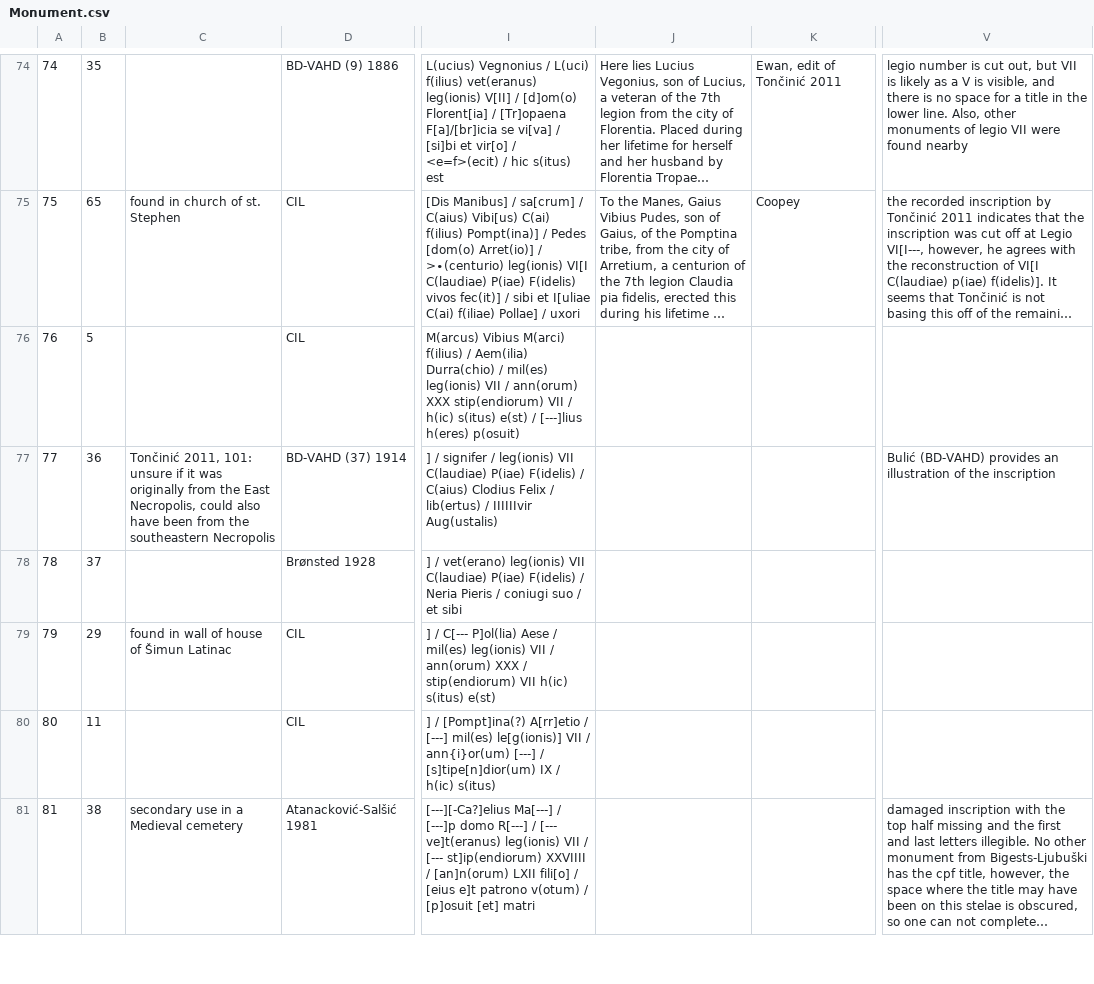
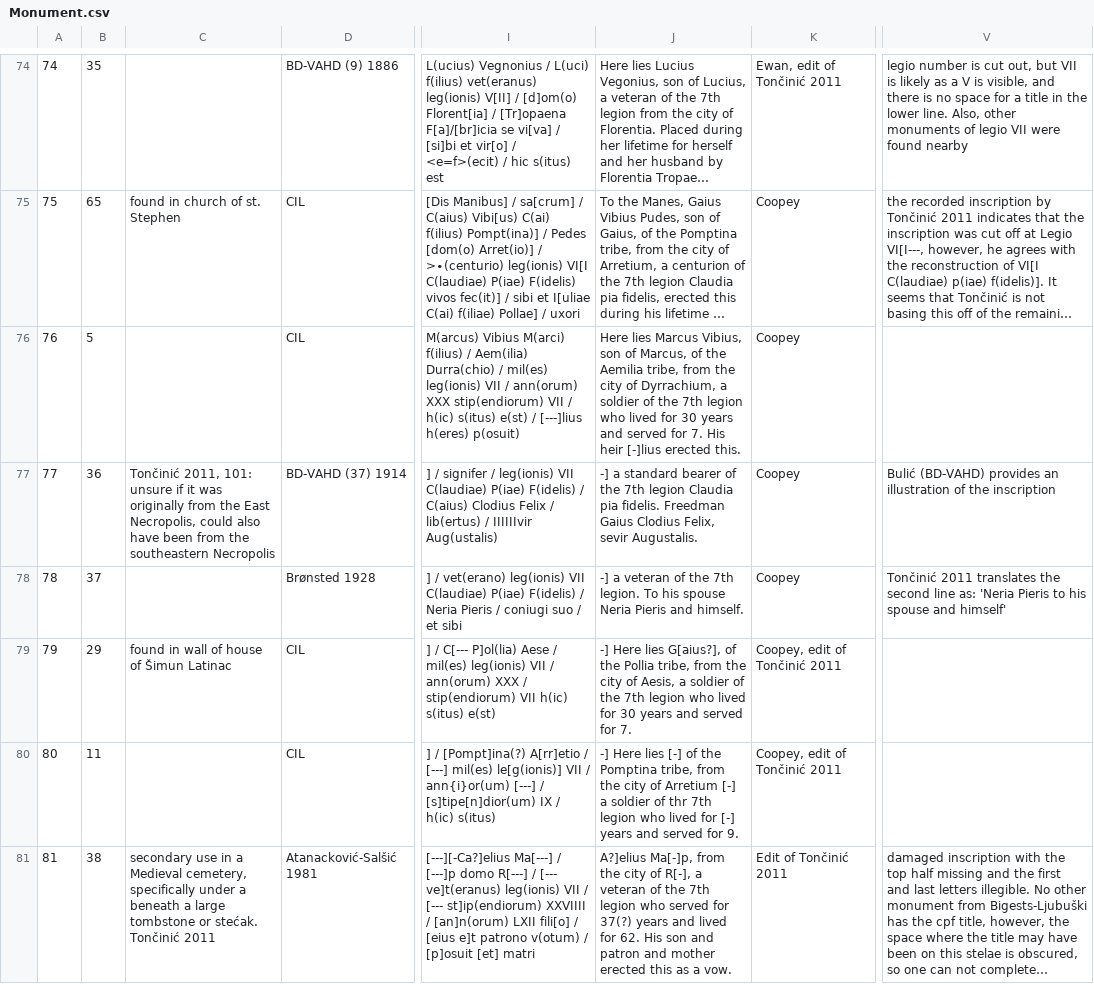
Before and after one commit to EwanSC/BromansCoopey, a CSV file: original_data/Monument.csv, drawn as a sheet; only a part is shown, gaps mark what is left out; long unchanged cells end in …; the diff covers the shown part only; the diff names each change by its address in the sheet, - before the commit and + after, or states it on an @@ line.

Commit message:
translations down to #86

```diff
--- a/original_data/Monument.csv
+++ b/original_data/Monument.csv
-J76: (empty)
+J76: Here lies Marcus Vibius, son of Marcus, of the Aemilia tribe, from the city of Dyrrachium, a soldier of the 7th legion who lived for 30 years and served for 7. His heir [-]lius erected this.
-K76:K78: (empty)
+K76:K78: Coopey
-J77: (empty)
+J77: -] a standard bearer of the 7th legion Claudia pia fidelis. Freedman Gaius Clodius Felix, sevir Augustalis.
-J78: (empty)
+J78: -] a veteran of the 7th legion. To his spouse Neria Pieris and himself.
-V78: (empty)
+V78: Tončinić 2011 translates the second line as: 'Neria Pieris to his spouse and himself'
-J79: (empty)
+J79: -] Here lies G[aius?], of the Pollia tribe, from the city of Aesis, a soldier of the 7th legion who lived for 30 years and served for 7.
-K79:K80: (empty)
+K79:K80: Coopey, edit of Tončinić 2011
-J80: (empty)
+J80: -] Here lies [-] of the Pomptina tribe, from the city of Arretium [-] a soldier of thr 7th legion who lived for [-] years and served for 9.
-C81: …a Medieval cemetery
+C81: …a Medieval cemetery, specifically under a beneath a large tombstone or stećak. Tončinić 2011
-J81: (empty)
+J81: A?]elius Ma[-]p, from the city of R[-], a veteran of the 7th legion who served for 37(?) years and lived for 62. His son and patron and mother erected this as a vow.
-K81: (empty)
+K81: Edit of Tončinić 2011
```
Also changed, not shown: 23 edited cells elsewhere in this file, analysis/Definite_Funerary_Monuments.csv, analysis/Monument_and_Location.csv, 2 other files.
